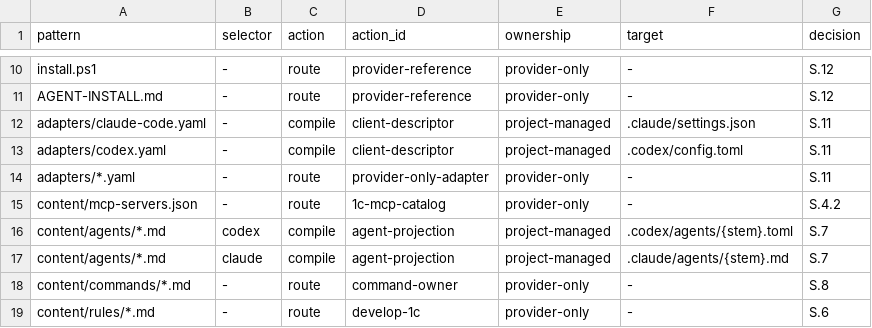
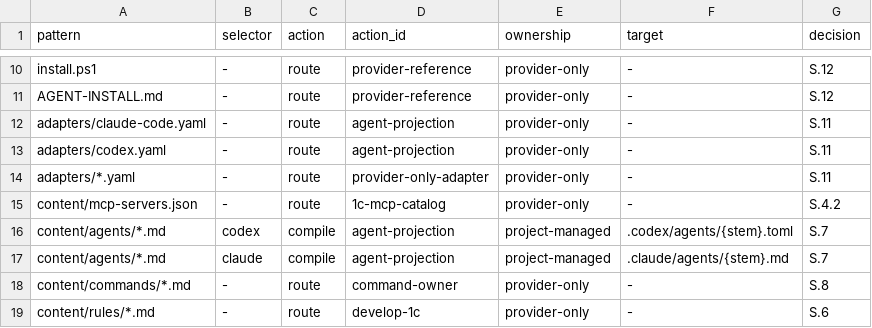
Before and after one commit to NightMadMax/new-project-rules, a TSV file: config/1c-routing.tsv, drawn as a sheet; only a part is shown, gaps mark what is left out.

```diff
--- a/config/1c-routing.tsv
+++ b/config/1c-routing.tsv
@@ -11,4 +11,4 @@ install.ps1	-	route	provider-reference	provider-only	-	S.12
 AGENT-INSTALL.md	-	route	provider-reference	provider-only	-	S.12
-adapters/claude-code.yaml	-	compile	client-descriptor	project-managed	.claude/settings.json	S.11
-adapters/codex.yaml	-	compile	client-descriptor	project-managed	.codex/config.toml	S.11
+adapters/claude-code.yaml	-	route	agent-projection	provider-only	-	S.11
+adapters/codex.yaml	-	route	agent-projection	provider-only	-	S.11
 adapters/*.yaml	-	route	provider-only-adapter	provider-only	-	S.11
```
Also changed, not shown: 6 other files.
